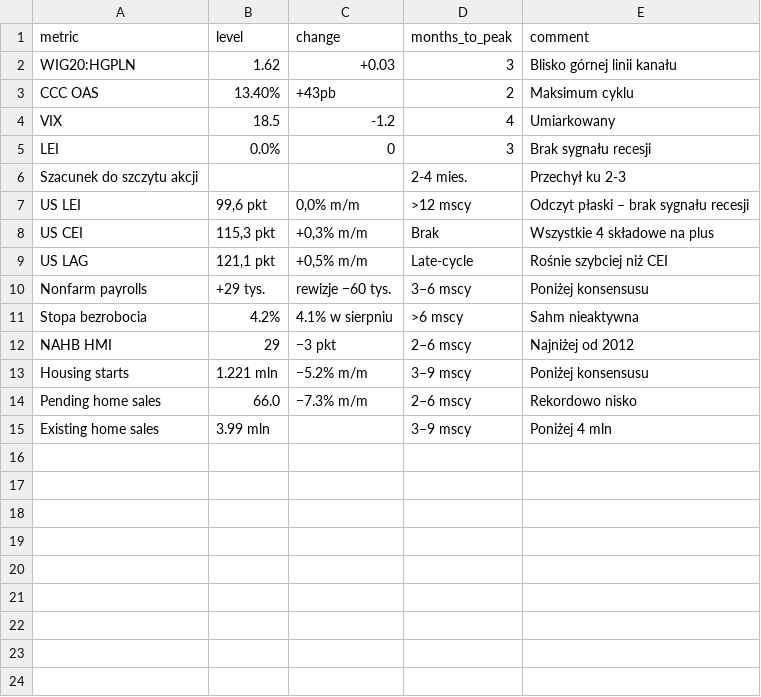
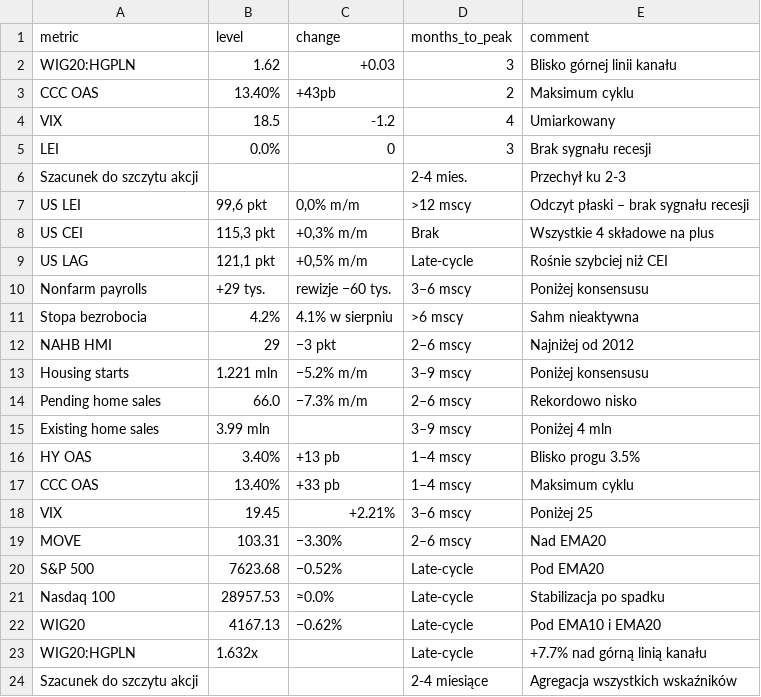
Before and after one commit to az562/quant-dashboard102026, a CSV file: data/zeeberg_latest.csv, drawn as a sheet; the diff names each change by its address in the sheet, - before the commit and + after, or states it on an @@ line.

Commit message:
Add Zeeberg package 1

```diff
--- a/data/zeeberg_latest.csv
+++ b/data/zeeberg_latest.csv
+row 16: HY OAS | 3.40% | +13 pb | 1–4 mscy | Blisko progu 3.5%
+row 17: CCC OAS | 13.40% | +33 pb | 1–4 mscy | Maksimum cyklu
+row 18: VIX | 19.45 | +2.21% | 3–6 mscy | Poniżej 25
+row 19: MOVE | 103.31 | −3.30% | 2–6 mscy | Nad EMA20
+row 20: S&P 500 | 7623.68 | −0.52% | Late-cycle | Pod EMA20
+row 21: Nasdaq 100 | 28957.53 | ≈0.0% | Late-cycle | Stabilizacja po spadku
+row 22: WIG20 | 4167.13 | −0.62% | Late-cycle | Pod EMA10 i EMA20
+row 23: WIG20:HGPLN | 1.632x |  | Late-cycle | +7.7% nad górną linią kanału
+row 24: Szacunek do szczytu akcji |  |  | 2-4 miesiące | Agregacja wszystkich wskaźników
```
